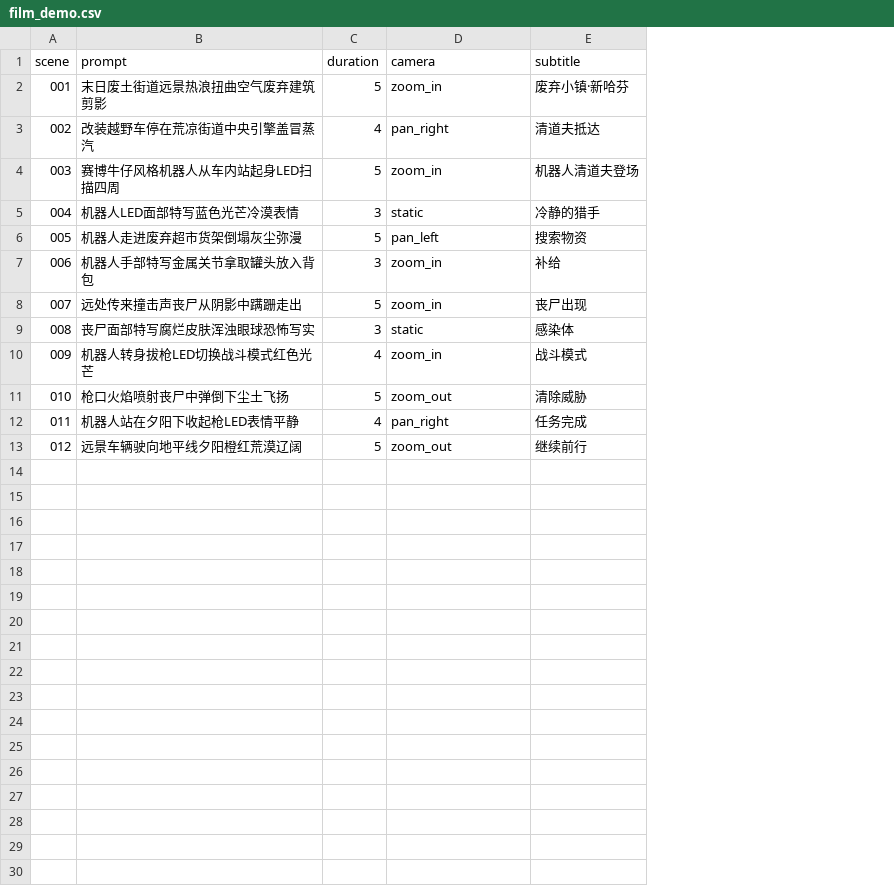
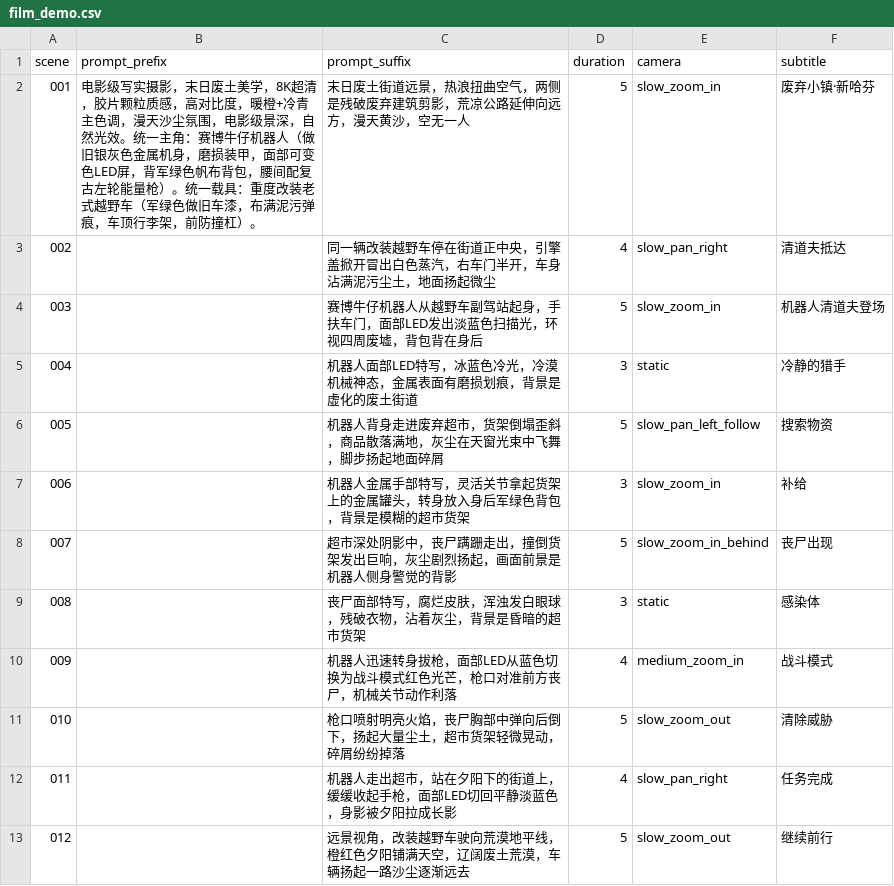
Before and after one commit to xiaomaosiyangyuan/angesvideo, a CSV file: film_demo.csv, drawn as a sheet; removed rows and columns are numbered as before the commit, all else as after; the diff names each change by its address in the sheet, - before the commit and + after, or states it on an @@ line.

```diff
--- a/film_demo.csv
+++ b/film_demo.csv
-column B (prompt), rows 2-13: 末日废土街道远景热浪扭曲空气废弃建筑剪影 | 改装越野车停在荒凉街道中央引擎盖冒蒸汽 | 赛博牛仔风格机器人从车内站起身LED扫描四周 | 机器人LED面部特写蓝色光芒冷漠表情 | 机器人走进废弃超市货架倒塌灰尘弥漫 | 机器人手部特写金属关节拿取罐头放入背包 | 远处传来撞击声丧尸从阴影中蹒跚走出 | 丧尸面部特写腐烂皮肤浑浊眼球恐怖写实 | 机器人转身拔枪LED切换战斗模式红色光芒 | 枪口火焰喷射丧尸中弹倒下尘土飞扬 | 机器人站在夕阳下收起枪LED表情平静 | 远景车辆驶向地平线夕阳橙红荒漠辽阔
+column B (prompt_prefix), row 2: 电影级写实摄影，末日废土美学，8K超清，胶片颗粒质感，高对比度，暖橙+冷青主色调，漫天沙尘氛围，电影级景深，自然光效。统一主角：赛博牛仔机器人（做旧银灰色金属机身，磨损装甲，面部可变色LED屏，背军绿色帆布背包，腰间配复古左轮能量枪）。统一载具：重度改装老式越野车（军绿色做旧车漆，布满泥污弹痕，车顶行李架，前防撞杠）。
+column C (prompt_suffix), rows 2-13: 末日废土街道远景，热浪扭曲空气，两侧是残破废弃建筑剪影，荒凉公路延伸向远方，漫天黄沙，空无一人 | 同一辆改装越野车停在街道正中央，引擎盖掀开冒出白色蒸汽，右车门半开，车身沾满泥污尘土，地面扬起微尘 | 赛博牛仔机器人从越野车副驾站起身，手扶车门，面部LED发出淡蓝色扫描光，环视四周废墟，背包背在身后 | 机器人面部LED特写，冰蓝色冷光，冷漠机械神态，金属表面有磨损划痕，背景是虚化的废土街道 | 机器人背身走进废弃超市，货架倒塌歪斜，商品散落满地，灰尘在天窗光束中飞舞，脚步扬起地面碎屑 | 机器人金属手部特写，灵活关节拿起货架上的金属罐头，转身放入身后军绿色背包，背景是模糊的超市货架 | 超市深处阴影中，丧尸蹒跚走出，撞倒货架发出巨响，灰尘剧烈扬起，画面前景是机器人侧身警觉的背影 | 丧尸面部特写，腐烂皮肤，浑浊发白眼球，残破衣物，沾着灰尘，背景是昏暗的超市货架 | 机器人迅速转身拔枪，面部LED从蓝色切换为战斗模式红色光芒，枪口对准前方丧尸，机械关节动作利落 | 枪口喷射明亮火焰，丧尸胸部中弹向后倒下，扬起大量尘土，超市货架轻微晃动，碎屑纷纷掉落 | 机器人走出超市，站在夕阳下的街道上，缓缓收起手枪，面部LED切回平静淡蓝色，身影被夕阳拉成长影 | 远景视角，改装越野车驶向荒漠地平线，橙红色夕阳铺满天空，辽阔废土荒漠，车辆扬起一路沙尘逐渐远去
-E2 (camera): zoom_in
+E2 (camera): slow_zoom_in
-E3 (camera): pan_right
+E3 (camera): slow_pan_right
-E4 (camera): zoom_in
+E4 (camera): slow_zoom_in
-E6 (camera): pan_left
+E6 (camera): slow_pan_left_follow
-E7 (camera): zoom_in
+E7 (camera): slow_zoom_in
-E8 (camera): zoom_in
+E8 (camera): slow_zoom_in_behind
-E10 (camera): zoom_in
+E10 (camera): medium_zoom_in
-E11 (camera): zoom_out
+E11 (camera): slow_zoom_out
-E12 (camera): pan_right
+E12 (camera): slow_pan_right
-E13 (camera): zoom_out
+E13 (camera): slow_zoom_out
```
Also changed, not shown: 16 other files.
